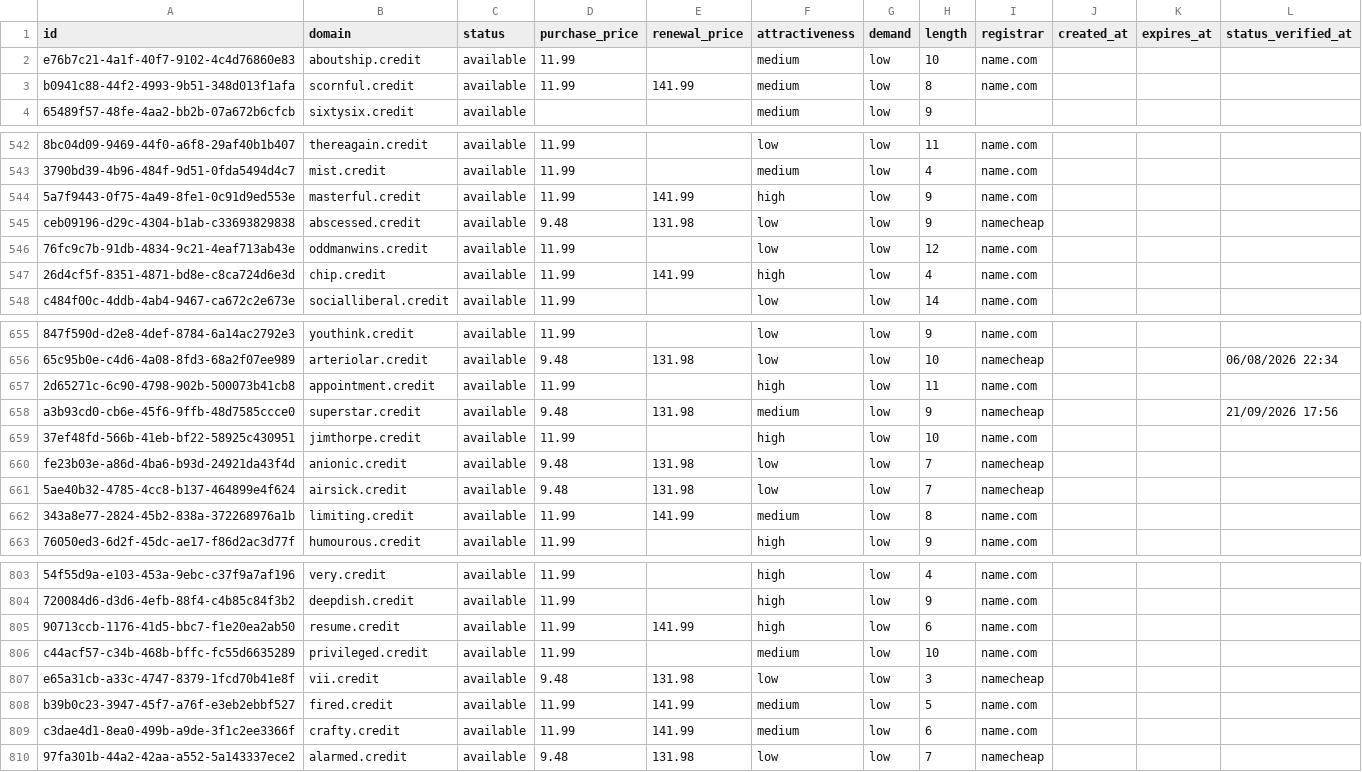
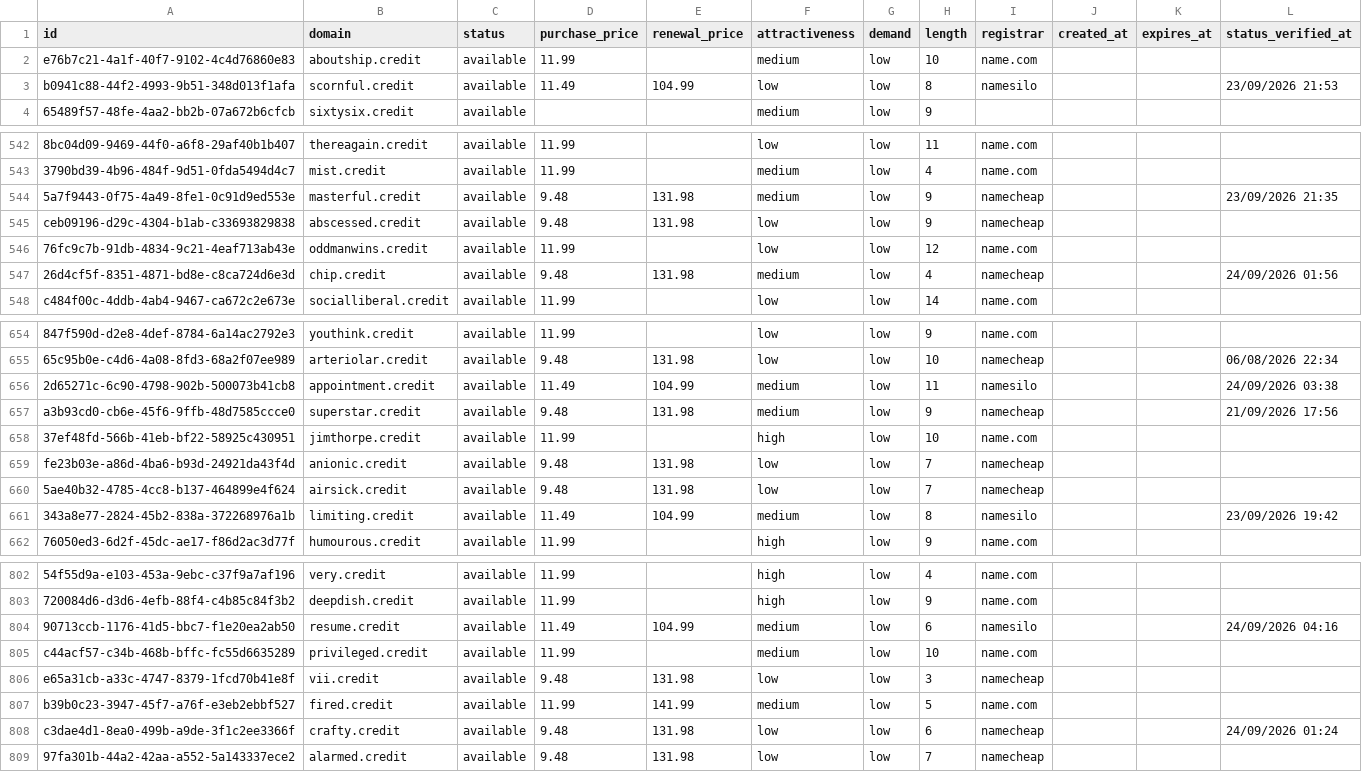
Before and after one commit to UniqueDomains/credit-oneword-domains, a CSV file: credit.csv, drawn as a sheet; only a part is shown, gaps mark what is left out; addresses are those after the commit; the diff covers the shown part only; the diff names each change by its address in the sheet, - before the commit and + after, or states it on an @@ line.

```diff
--- a/credit.csv
+++ b/credit.csv
-D3 (purchase_price): 11.99
+D3 (purchase_price): 11.49
-E3 (renewal_price): 141.99
+E3 (renewal_price): 104.99
-F3 (attractiveness): medium
+F3 (attractiveness): low
-I3 (registrar): name.com
+I3 (registrar): namesilo
-L3 (status_verified_at): (empty)
+L3 (status_verified_at): 23/09/2026 21:53
-D544 (purchase_price): 11.99
+D544 (purchase_price): 9.48
-E544 (renewal_price): 141.99
+E544 (renewal_price): 131.98
-F544 (attractiveness): high
+F544 (attractiveness): medium
-I544 (registrar): name.com
+I544 (registrar): namecheap
-L544 (status_verified_at): (empty)
+L544 (status_verified_at): 23/09/2026 21:35
-D547 (purchase_price): 11.99
+D547 (purchase_price): 9.48
-E547 (renewal_price): 141.99
+E547 (renewal_price): 131.98
-F547 (attractiveness): high
+F547 (attractiveness): medium
-I547 (registrar): name.com
+I547 (registrar): namecheap
-L547 (status_verified_at): (empty)
+L547 (status_verified_at): 24/09/2026 01:56
-D656 (purchase_price): 11.99
+D656 (purchase_price): 11.49
-E656 (renewal_price): (empty)
+E656 (renewal_price): 104.99
-F656 (attractiveness): high
+F656 (attractiveness): medium
-I656 (registrar): name.com
+I656 (registrar): namesilo
-L656 (status_verified_at): (empty)
+L656 (status_verified_at): 24/09/2026 03:38
-D661 (purchase_price): 11.99
+D661 (purchase_price): 11.49
-E661 (renewal_price): 141.99
+E661 (renewal_price): 104.99
-I661 (registrar): name.com
+I661 (registrar): namesilo
-L661 (status_verified_at): (empty)
+L661 (status_verified_at): 23/09/2026 19:42
-D804 (purchase_price): 11.99
+D804 (purchase_price): 11.49
-E804 (renewal_price): 141.99
+E804 (renewal_price): 104.99
-F804 (attractiveness): high
+F804 (attractiveness): medium
-I804 (registrar): name.com
+I804 (registrar): namesilo
-L804 (status_verified_at): (empty)
+L804 (status_verified_at): 24/09/2026 04:16
-D808 (purchase_price): 11.99
+D808 (purchase_price): 9.48
-E808 (renewal_price): 141.99
+E808 (renewal_price): 131.98
-F808 (attractiveness): medium
+F808 (attractiveness): low
-I808 (registrar): name.com
+I808 (registrar): namecheap
-L808 (status_verified_at): (empty)
+L808 (status_verified_at): 24/09/2026 01:24
```
Also changed, not shown: 2 added rows, 2 removed rows and 131 edited cells elsewhere in this file, 4 other files.
